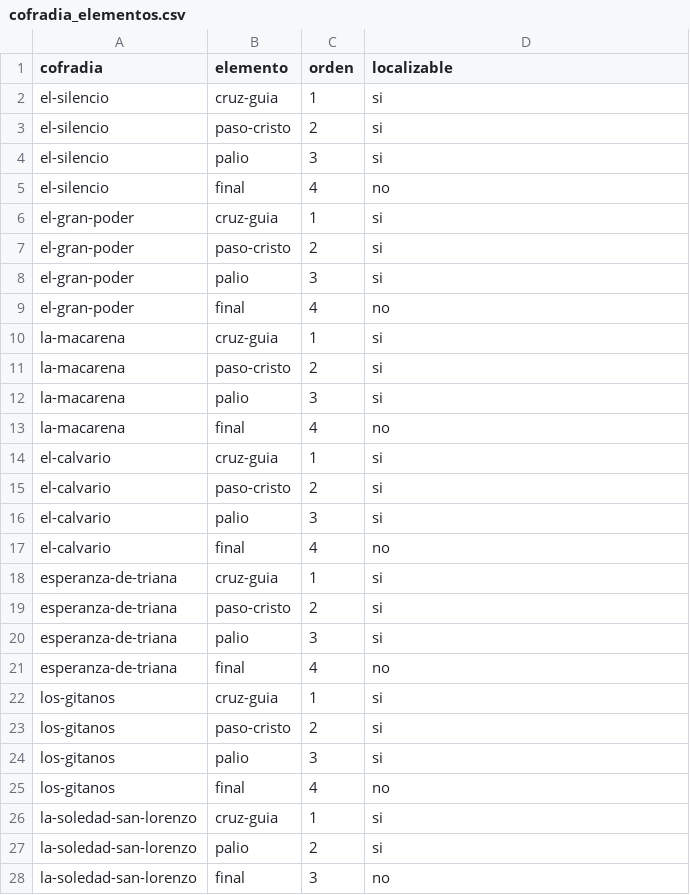
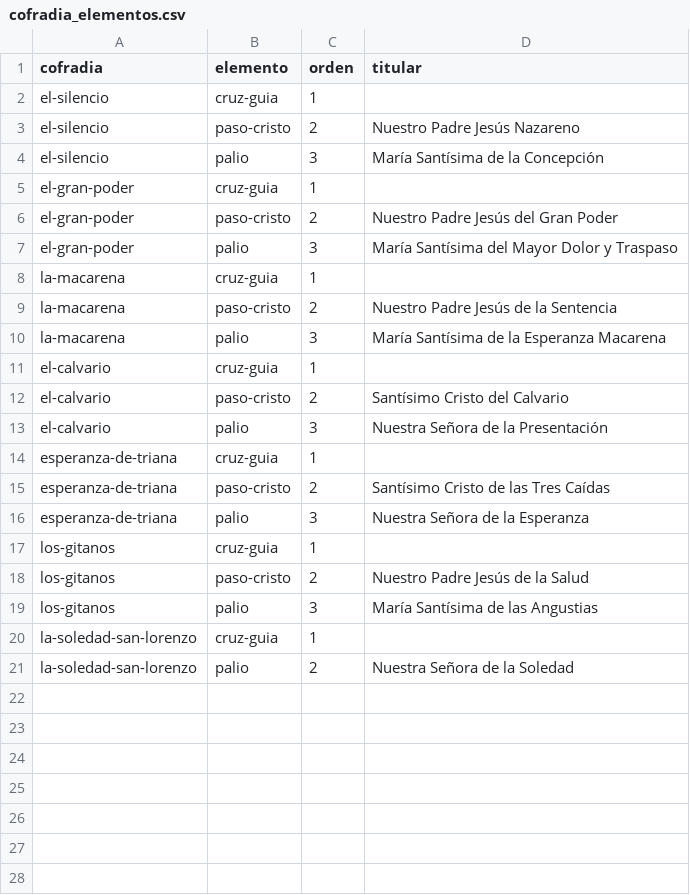
Before and after one commit to barrerot/cofradar2026, a CSV file: docs/datos/mock/cofradia_elementos.csv, drawn as a sheet.

```diff
--- a/docs/datos/mock/cofradia_elementos.csv
+++ b/docs/datos/mock/cofradia_elementos.csv
@@ -1,28 +1,21 @@
-cofradia,elemento,orden,localizable
-el-silencio,cruz-guia,1,si
-el-silencio,paso-cristo,2,si
-el-silencio,palio,3,si
-el-silencio,final,4,no
-el-gran-poder,cruz-guia,1,si
-el-gran-poder,paso-cristo,2,si
-el-gran-poder,palio,3,si
-el-gran-poder,final,4,no
-la-macarena,cruz-guia,1,si
-la-macarena,paso-cristo,2,si
-la-macarena,palio,3,si
-la-macarena,final,4,no
-el-calvario,cruz-guia,1,si
-el-calvario,paso-cristo,2,si
-el-calvario,palio,3,si
-el-calvario,final,4,no
-esperanza-de-triana,cruz-guia,1,si
-esperanza-de-triana,paso-cristo,2,si
-esperanza-de-triana,palio,3,si
-esperanza-de-triana,final,4,no
-los-gitanos,cruz-guia,1,si
-los-gitanos,paso-cristo,2,si
-los-gitanos,palio,3,si
-los-gitanos,final,4,no
-la-soledad-san-lorenzo,cruz-guia,1,si
-la-soledad-san-lorenzo,palio,2,si
-la-soledad-san-lorenzo,final,3,no
+cofradia,elemento,orden,titular
+el-silencio,cruz-guia,1,
+el-silencio,paso-cristo,2,Nuestro Padre Jesús Nazareno
+el-silencio,palio,3,María Santísima de la Concepción
+el-gran-poder,cruz-guia,1,
+el-gran-poder,paso-cristo,2,Nuestro Padre Jesús del Gran Poder
+el-gran-poder,palio,3,María Santísima del Mayor Dolor y Traspaso
+la-macarena,cruz-guia,1,
+la-macarena,paso-cristo,2,Nuestro Padre Jesús de la Sentencia
+la-macarena,palio,3,María Santísima de la Esperanza Macarena
+el-calvario,cruz-guia,1,
+el-calvario,paso-cristo,2,Santísimo Cristo del Calvario
+el-calvario,palio,3,Nuestra Señora de la Presentación
+esperanza-de-triana,cruz-guia,1,
+esperanza-de-triana,paso-cristo,2,Santísimo Cristo de las Tres Caídas
+esperanza-de-triana,palio,3,Nuestra Señora de la Esperanza
+los-gitanos,cruz-guia,1,
+los-gitanos,paso-cristo,2,Nuestro Padre Jesús de la Salud
+los-gitanos,palio,3,María Santísima de las Angustias
+la-soledad-san-lorenzo,cruz-guia,1,
+la-soledad-san-lorenzo,palio,2,Nuestra Señora de la Soledad
```
Also changed, not shown: docs/datos/mock/estado_jornada.csv, docs/datos/mock/horarios.csv, 3 other files.
